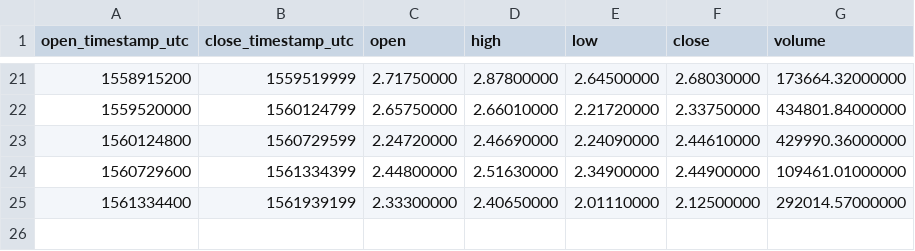
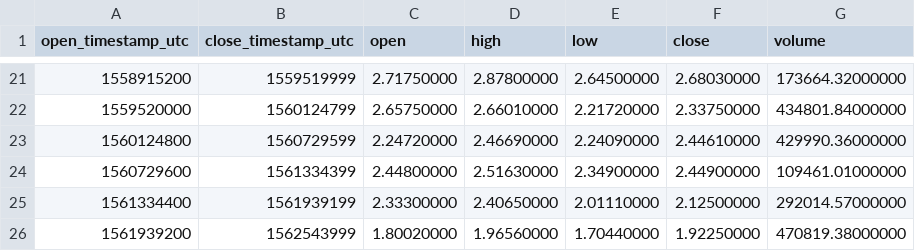
Before and after one commit to cryptobigbro/binance-WAVESTUSD, a CSV file: binance-WAVESTUSD-1w.csv, drawn as a sheet; only a part is shown, gaps mark what is left out; the diff names each change by its address in the sheet, - before the commit and + after, or states it on an @@ line.

```diff
--- a/binance-WAVESTUSD-1w.csv
+++ b/binance-WAVESTUSD-1w.csv
+row 26: 1561939200 | 1562543999 | 1.80020000 | 1.96560000 | 1.70440000 | 1.92250000 | 470819.38000000
```
Also changed, not shown: binance-WAVESTUSD-1d.csv, binance-WAVESTUSD-1h.csv.
